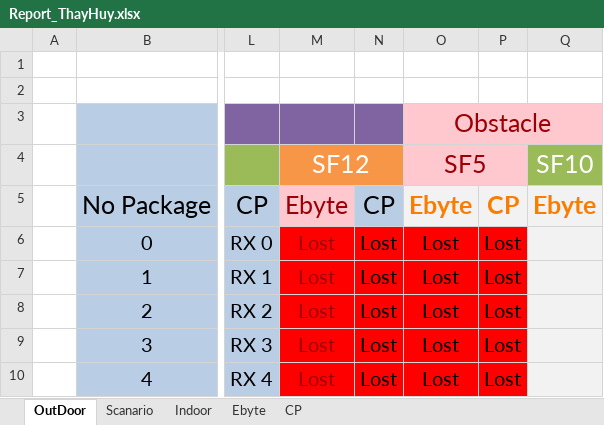
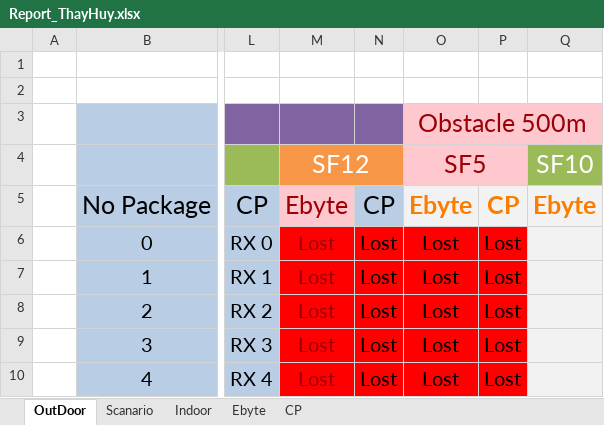
Before and after one commit to ducxd11041999/LoRa-2G4-Lib, an Excel workbook: tmp/measure/Report_ThayHuy/Report_ThayHuy.xlsx, sheet OutDoor, drawn as a sheet; only a part is shown, gaps mark what is left out; values as stored, in another font and other column widths than the file's, no borders; conditional formats not drawn; the diff names each change by its address in the sheet, - before the commit and + after, or states it on an @@ line.

```diff
--- a/tmp/measure/Report_ThayHuy/Report_ThayHuy.xlsx (sheet OutDoor)
+++ b/tmp/measure/Report_ThayHuy/Report_ThayHuy.xlsx (sheet OutDoor)
-O3: Obstacle
+O3: Obstacle 500m
```
Also changed, not shown: sheet Ebyte, sheet CP, charts or pictures.
